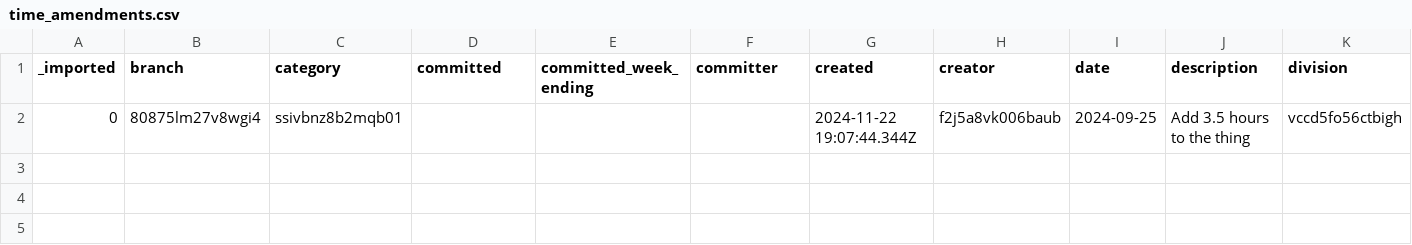
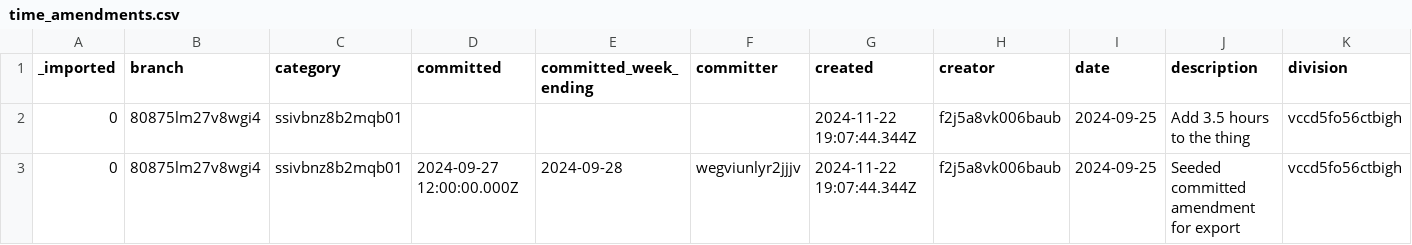
Before and after one commit to stamler/tybalt_turbo, a CSV file: app/test_seed_data/data/time_amendments.csv, drawn as a sheet; only a part is shown; rows hold the shown columns only; the diff names each change by its address in the sheet, - before the commit and + after, or states it on an @@ line.

Commit message:
test: add legacy uid coverage for timesheet export with seeded amendment fixture

```diff
--- a/app/test_seed_data/data/time_amendments.csv
+++ b/app/test_seed_data/data/time_amendments.csv
+row 3: 0 | 80875lm27v8wgi4 | ssivbnz8b2mqb01 | 2024-09-27 12:00:00.000Z | 2024-09-28 | wegviunlyr2jjjv | 2024-11-22 19:07:44.344Z | f2j5a8vk006baub | 2024-09-25 | Seeded committed amendment for export | vccd5fo56ctbigh
```
Also changed, not shown: 1 other file.
